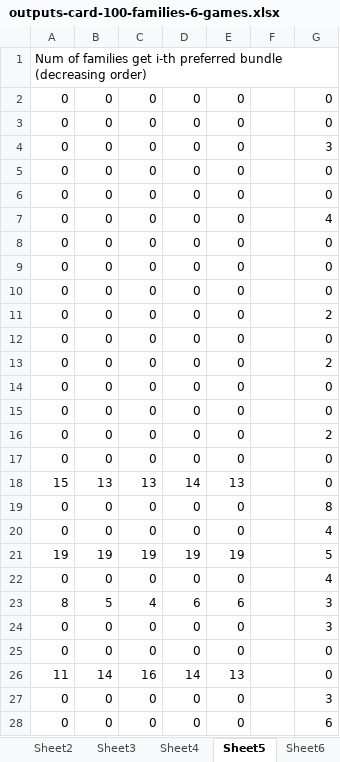
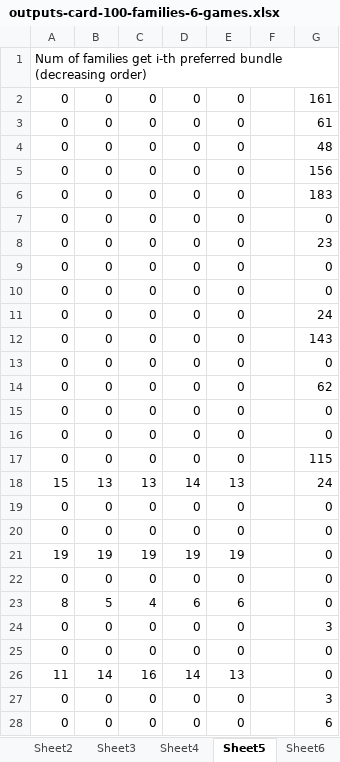
Before and after one commit to nhhai196/Ticket-Reassignment, an Excel workbook: outputs-card-100-families-6-games.xlsx, sheet Sheet5, drawn as a sheet; only a part is shown; values as stored, in another font and other column widths than the file's, no borders; removed rows and columns are numbered as before the commit, all else as after; the diff names each change by its address in the sheet, - before the commit and + after, or states it on an @@ line.

Commit message:
add big data with max bundle size=2

```diff
--- a/outputs-card-100-families-6-games.xlsx (sheet Sheet5)
+++ b/outputs-card-100-families-6-games.xlsx (sheet Sheet5)
+row 2: 0 | 0 | 0 | 0 | 0 |  | 161
+row 3: 0 | 0 | 0 | 0 | 0 |  | 61
+row 4: 0 | 0 | 0 | 0 | 0 |  | 48
+row 5: 0 | 0 | 0 | 0 | 0 |  | 156
+row 6: 0 | 0 | 0 | 0 | 0 |  | 183
@@ row 12 moved to row 7: 0 @@
+row 8: 0 | 0 | 0 | 0 | 0 |  | 23
-G11: 3
+G11: 24
+row 12: 0 | 0 | 0 | 0 | 0 |  | 143
@@ row 14 moved to row 13: 0 @@
+row 14: 0 | 0 | 0 | 0 | 0 |  | 62
-G17: 4
+G17: 115
+row 18: 15 | 13 | 13 | 14 | 13 |  | 24
+row 21: 19 | 19 | 19 | 19 | 19 |  | 0
-row 11: 0 | 0 | 0 | 0 | 0 |  | 2
-row 13: 0 | 0 | 0 | 0 | 0 |  | 2
-row 15: 0 | 0 | 0 | 0 | 0 |  | 0
-row 16: 0 | 0 | 0 | 0 | 0 |  | 2
-row 17: 0 | 0 | 0 | 0 | 0 |  | 0
-row 18: 15 | 13 | 13 | 14 | 13 |  | 0
-row 19: 0 | 0 | 0 | 0 | 0 |  | 8
-row 20: 0 | 0 | 0 | 0 | 0 |  | 4
-row 21: 19 | 19 | 19 | 19 | 19 |  | 5
-row 22: 0 | 0 | 0 | 0 | 0 |  | 4
-G23: 3
+G23: 0
```
Also changed, not shown: sheet Sheet3, sheet Sheet4, sheet Sheet7, 5 other files.
